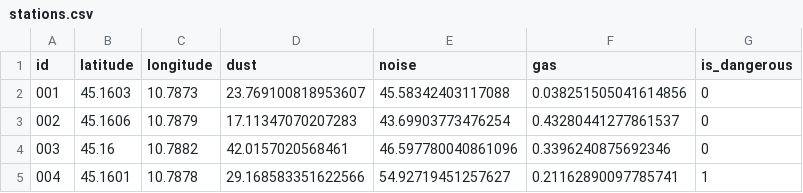
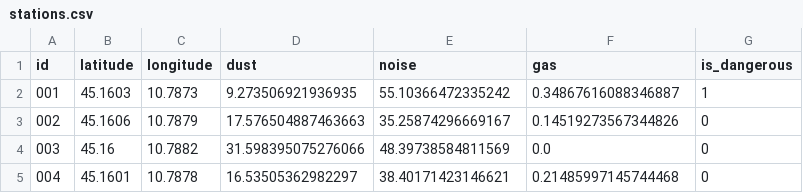
Before and after one commit to saajann/construction-site-monitoring-system, a CSV file: src/data/dynamic/stations.csv, drawn as a sheet.

```diff
--- a/src/data/dynamic/stations.csv
+++ b/src/data/dynamic/stations.csv
@@ -1,5 +1,5 @@
 id,latitude,longitude,dust,noise,gas,is_dangerous
-001,45.1603,10.7873,23.769100818953607,45.58342403117088,0.038251505041614856,0
-002,45.1606,10.7879,17.11347070207283,43.69903773476254,0.43280441277861537,0
-003,45.16,10.7882,42.0157020568461,46.597780040861096,0.3396240875692346,0
-004,45.1601,10.7878,29.168583351622566,54.92719451257627,0.21162890097785741,1
+001,45.1603,10.7873,9.273506921936935,55.10366472335242,0.34867616088346887,1
+002,45.1606,10.7879,17.576504887463663,35.25874296669167,0.14519273567344826,0
+003,45.16,10.7882,31.598395075276066,48.39738584811569,0.0,0
+004,45.1601,10.7878,16.53505362982297,38.40171423146621,0.21485997145744468,0
```
Also changed, not shown: src/data/dynamic/helmets.csv, src/data/dynamic/map.csv, 1 other file.
